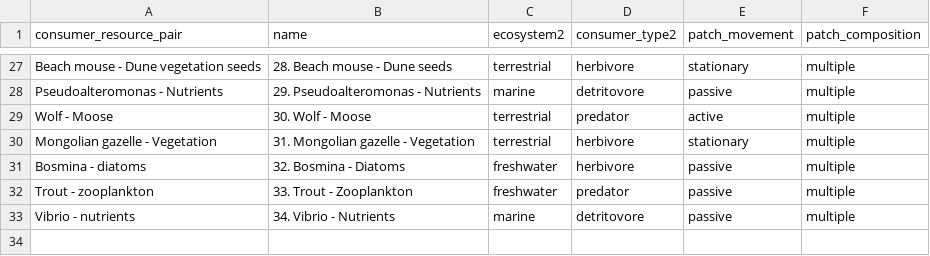
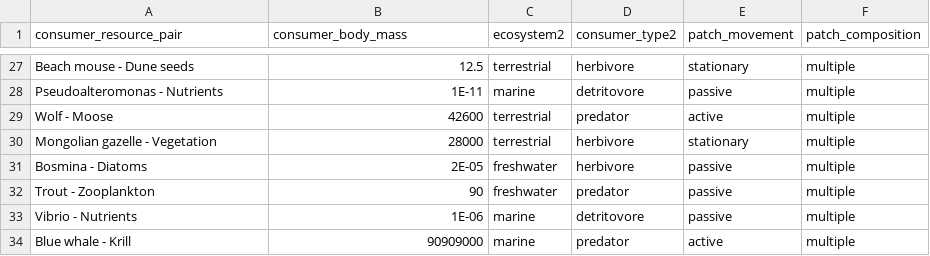
Before and after one commit to allicramer/EcologicalPatchiness, a CSV file: data/Patchiness_classifications.csv, drawn as a sheet; only a part is shown, gaps mark what is left out; the diff covers the shown part only; the diff names each change by its address in the sheet, - before the commit and + after, or states it on an @@ line.

Commit message:
add blue whale - krill entry

```diff
--- a/data/Patchiness_classifications.csv
+++ b/data/Patchiness_classifications.csv
-B1: name
+B1: consumer_body_mass
-A27 (consumer_resource_pair): Beach mouse - Dune vegetation seeds
+A27 (consumer_resource_pair): Beach mouse - Dune seeds
-B27 (consumer_body_mass): 28. Beach mouse - Dune seeds
+B27 (consumer_body_mass): 12.5
-B28 (consumer_body_mass): 29. Pseudoalteromonas - Nutrients
+B28 (consumer_body_mass): 1E-11
-B29 (consumer_body_mass): 30. Wolf - Moose
+B29 (consumer_body_mass): 42600
-B30 (consumer_body_mass): 31. Mongolian gazelle - Vegetation
+B30 (consumer_body_mass): 28000
-A31 (consumer_resource_pair): Bosmina - diatoms
+A31 (consumer_resource_pair): Bosmina - Diatoms
-B31 (consumer_body_mass): 32. Bosmina - Diatoms
+B31 (consumer_body_mass): 2E-05
-A32 (consumer_resource_pair): Trout - zooplankton
+A32 (consumer_resource_pair): Trout - Zooplankton
-B32 (consumer_body_mass): 33. Trout - Zooplankton
+B32 (consumer_body_mass): 90
-A33 (consumer_resource_pair): Vibrio - nutrients
+A33 (consumer_resource_pair): Vibrio - Nutrients
-B33 (consumer_body_mass): 34. Vibrio - Nutrients
+B33 (consumer_body_mass): 1E-06
+row 34: Blue whale - Krill | 90909000 | marine | predator | active | multiple
```
Also changed, not shown: 31 edited cells elsewhere in this file, data/PatchinessData_QC.csv, data/PatchinessData_processed.csv.
